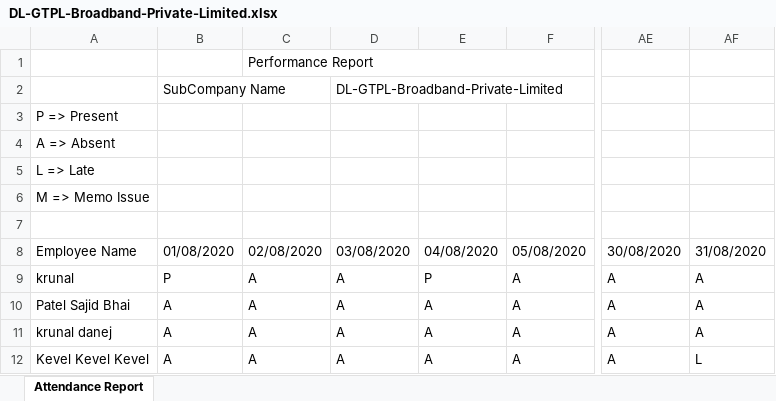
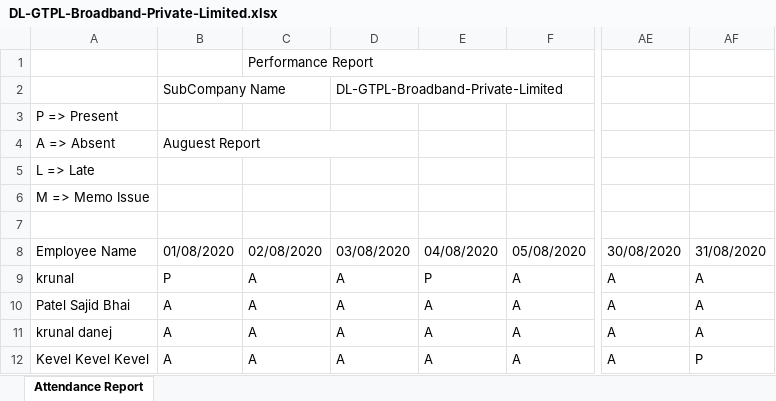
Before and after one commit to VENDETTA-STACK/HindtvBackUp, an Excel workbook: reports/DL-GTPL-Broadband-Private-Limited.xlsx, sheet Attendance Report, drawn as a sheet; only a part is shown, gaps mark what is left out; values as stored, in another font and other column widths than the file's, no borders; the diff names each change by its address in the sheet, - before the commit and + after, or states it on an @@ line.

```diff
--- a/reports/DL-GTPL-Broadband-Private-Limited.xlsx (sheet Attendance Report)
+++ b/reports/DL-GTPL-Broadband-Private-Limited.xlsx (sheet Attendance Report)
-B4: (empty)
+B4: Auguest Report
+B4:D4 merged
-AF12: L
+AF12: P
```
Also changed, not shown: reports/DL-GTPL-Cabnet-Private-Limited.xlsx, 1 other file.
